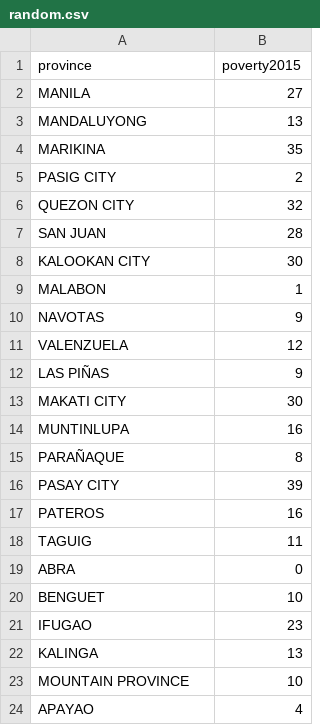
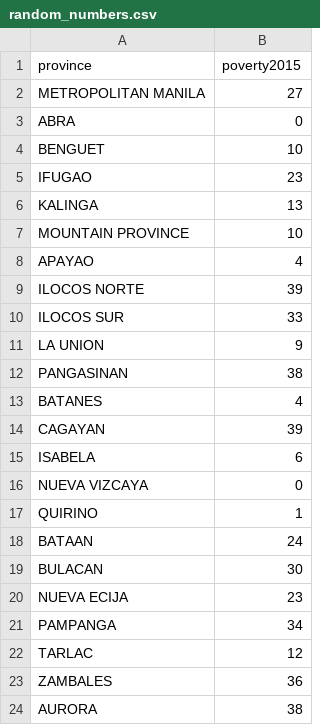
Before and after one commit to thinkingmachines/cartogramph, a CSV file: demo/data/random_numbers.csv (was demo/data/random.csv), drawn as a sheet; only a part is shown; the shorter side is filled out with more unchanged rows.

```diff
--- a/demo/data/random.csv
+++ b/demo/data/random_numbers.csv
@@ -1,19 +1,3 @@
 province,poverty2015
-MANILA,27
-MANDALUYONG,13
-MARIKINA,35
-PASIG CITY,2
-QUEZON CITY,32
-SAN JUAN,28
-KALOOKAN CITY,30
-MALABON,1
-NAVOTAS,9
-VALENZUELA,12
-LAS PIÑAS,9
-MAKATI CITY,30
-MUNTINLUPA,16
-PARAÑAQUE,8
-PASAY CITY,39
-PATEROS,16
-TAGUIG,11
+METROPOLITAN MANILA,27
 ABRA,0
```
Also changed, not shown: demo/data/philpoverty.csv, 6 other files.
